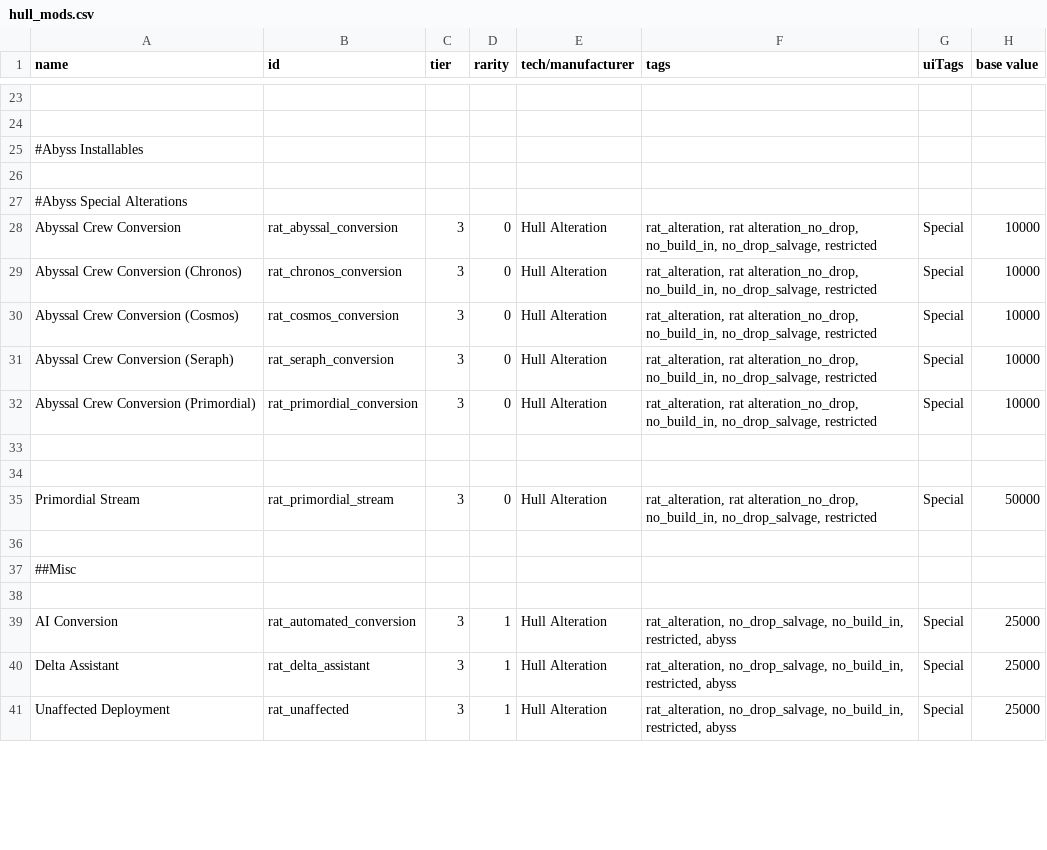
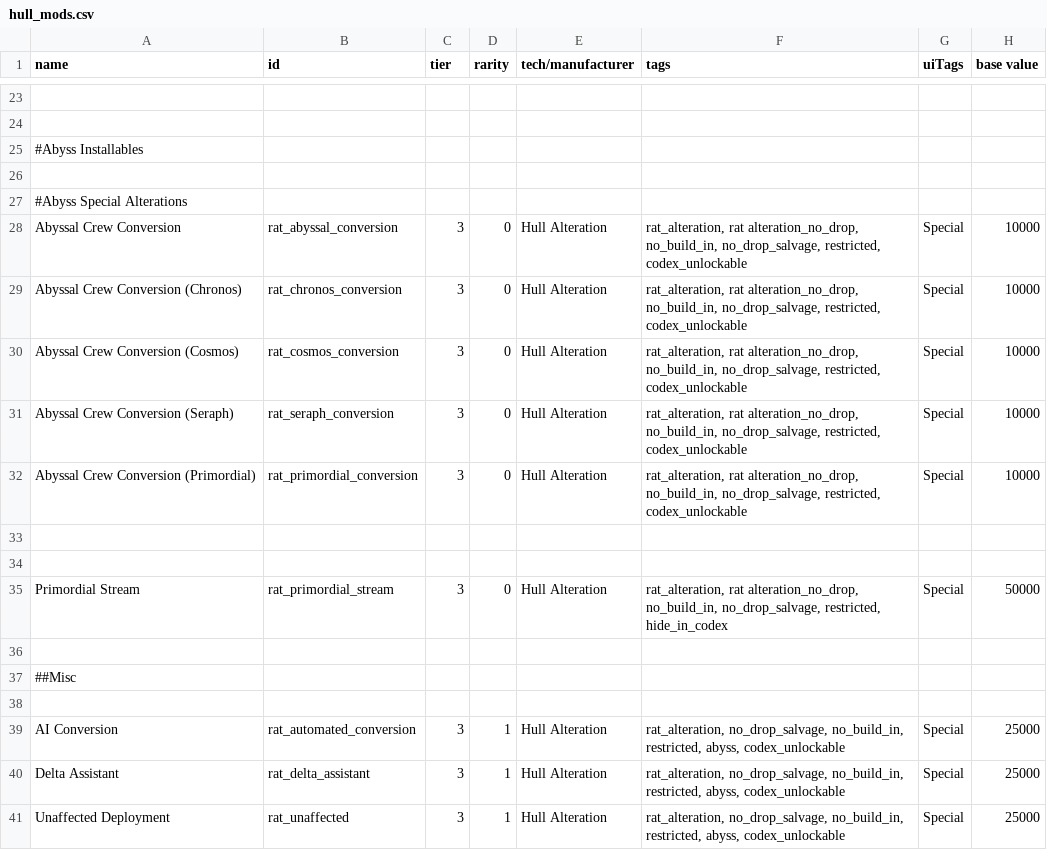
Before and after one commit to Lukas22041/Random-Assortment-of-Things, a CSV file: data/hullmods/hull_mods.csv, drawn as a sheet; only a part is shown, gaps mark what is left out; the diff covers the shown part only; the diff names each change by its address in the sheet, - before the commit and + after, or states it on an @@ line.

```diff
--- a/data/hullmods/hull_mods.csv
+++ b/data/hullmods/hull_mods.csv
-F28:F32 (tags): …no_build_in, no_drop_salvage, restricted
+F28:F32 (tags): …no_build_in, no_drop_salvage, restricted, codex_unlockable
-F35 (tags): …no_build_in, no_drop_salvage, restricted
+F35 (tags): …no_build_in, no_drop_salvage, restricted, hide_in_codex
-F39:F41 (tags): …no_build_in, restricted, abyss
+F39:F41 (tags): …no_build_in, restricted, abyss, codex_unlockable
```
Also changed, not shown: 41 edited cells elsewhere in this file, data/campaign/market_conditions.csv, data/campaign/special_items.csv, 28 other files.
